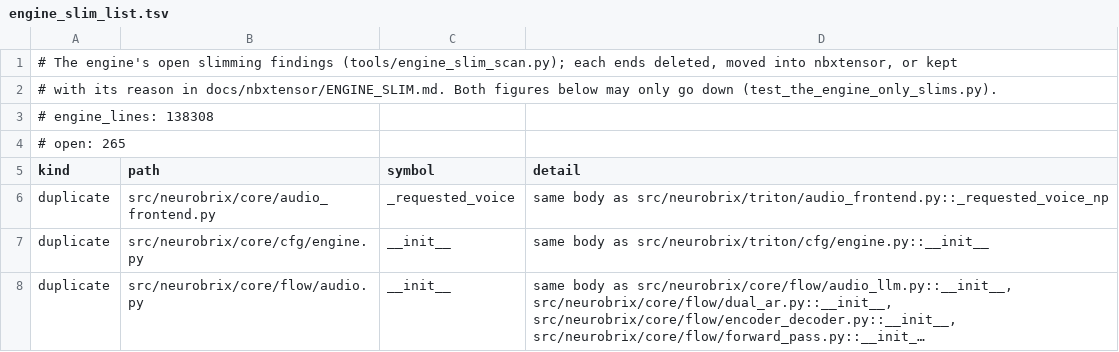
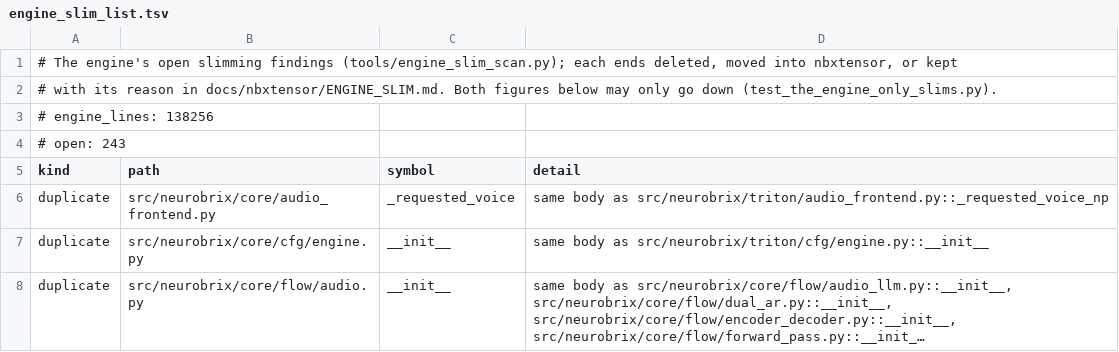
Before and after one commit to NeuroBrix/neurobrix, a TSV file: docs/nbxtensor/engine_slim_list.tsv, drawn as a sheet; only a part is shown; long unchanged cells end in …; the diff covers the shown part only.

Commit message:
engine slim (cli/, serving/, nbx/, core/config, core/components — granted by the Dell 01/11 18:14): deleted — nbx.spec.get_nbx_dtype (called by nothing, only re-exported), NBXCache.clear (called by nothing; it deleted the whole cache directory — a shared NAS on the lab's machines), core.config.system.get_precision_config (its one caller copies the table itself), nbx.loader.load_manifest (its one caller reads the json); parameters no caller passes gone — get_default(generation_type) and its branch, refuse_absent/unbound_weights(limit) (a module constant: the refusals list 20 weights, then the count); kept with their reason — the deliberate openings installing(allow_break) and extract(allow_replace), download_resumable's test seam, agent's two complete_fn callbacks, run's _rt (the one door for runtime dimensions), the handler override, a defensive copy, the flag table's reset, the daemon client's API. Engine 138 308 -> 138 256 lines, open findings 265 -> 243

```diff
--- a/docs/nbxtensor/engine_slim_list.tsv
+++ b/docs/nbxtensor/engine_slim_list.tsv
@@ -2,4 +2,4 @@
 # with its reason in docs/nbxtensor/ENGINE_SLIM.md. Both figures below may only go down (test_the_engine_only_slims.py).
-# engine_lines: 138308
-# open: 265
+# engine_lines: 138256
+# open: 243
 kind	path	symbol	detail
```
Also changed, not shown: 22 removed rows elsewhere in this file, 9 other files.
